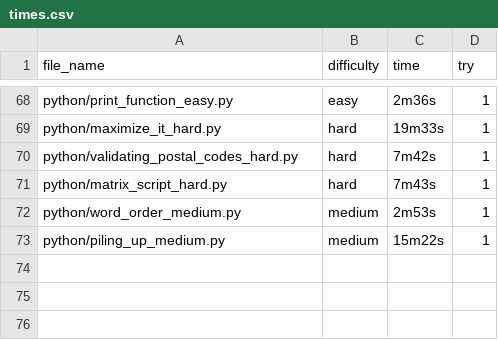
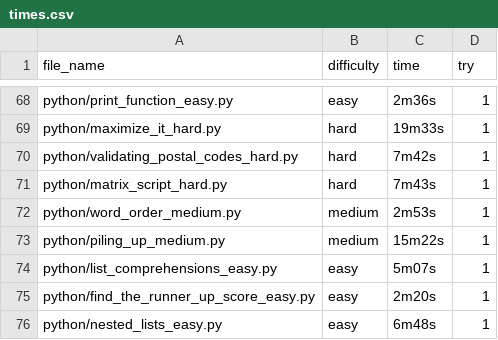
Before and after one commit to fyangss/questions, a CSV file: python/hr/times.csv, drawn as a sheet; only a part is shown, gaps mark what is left out.

Commit message:
Update times.csv

```diff
--- a/python/hr/times.csv
+++ b/python/hr/times.csv
@@ -73 +73,4 @@ python/word_order_medium.py,medium,2m53s,1
 python/piling_up_medium.py,medium,15m22s,1
+python/list_comprehensions_easy.py,easy,5m07s,1
+python/find_the_runner_up_score_easy.py,easy,2m20s,1
+python/nested_lists_easy.py,easy,6m48s,1
```
